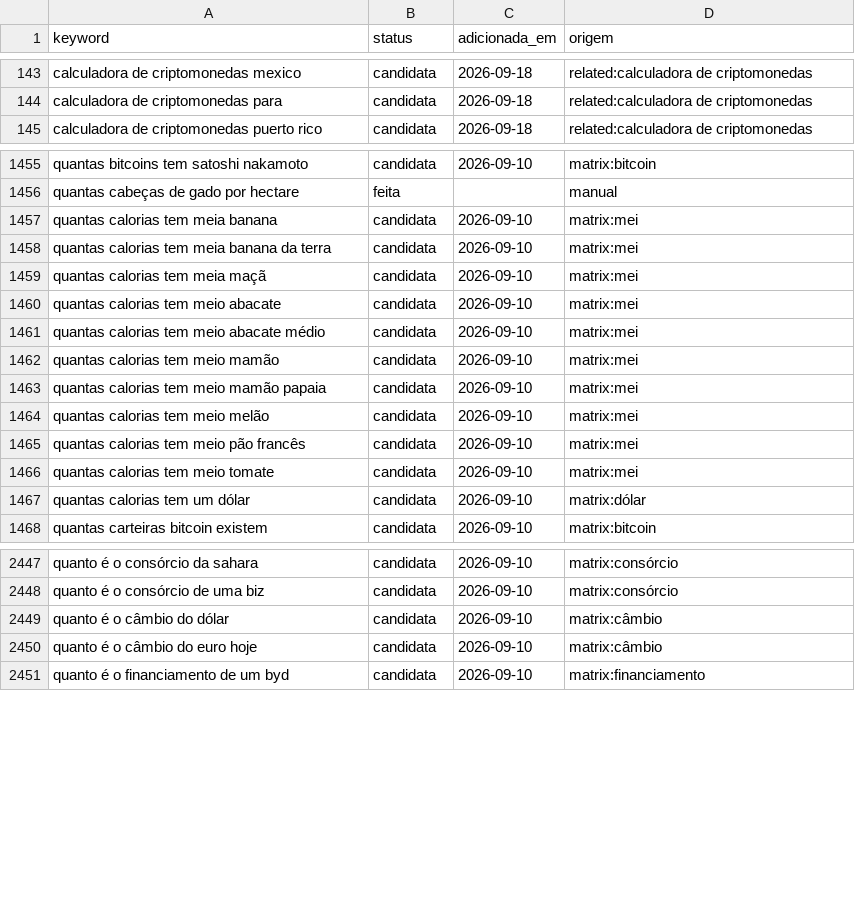
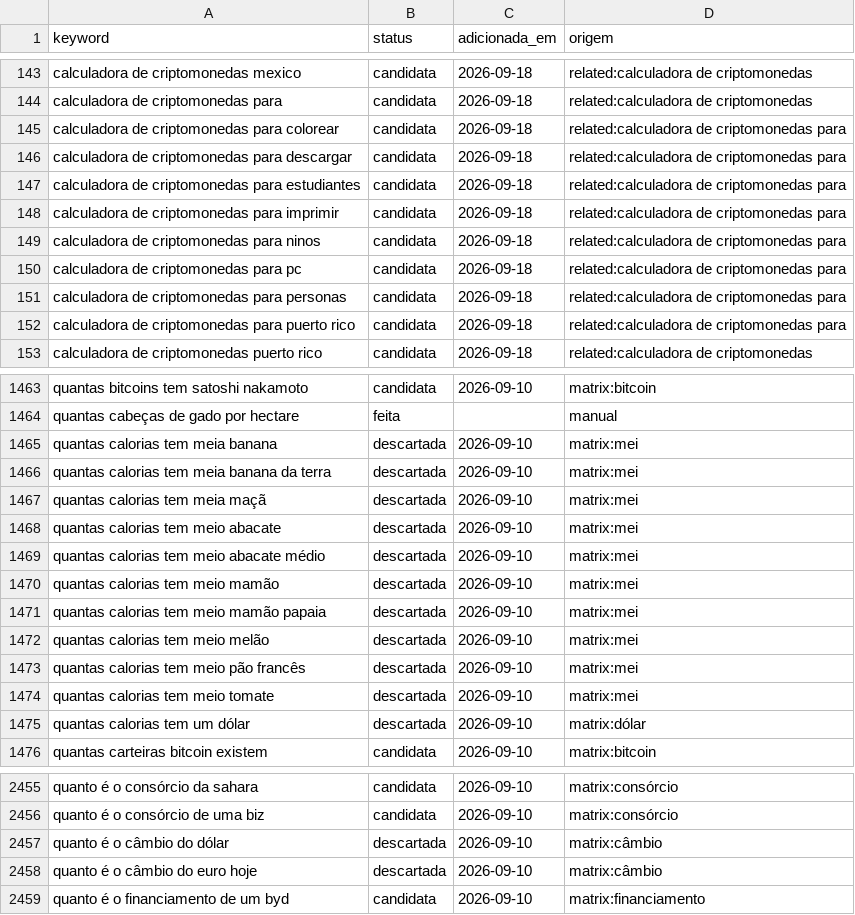
Before and after one commit to Hashino/ferramentas, a CSV file: backlog/keywords.csv, drawn as a sheet; only a part is shown, gaps mark what is left out; the diff covers the shown part only.

```diff
--- a/backlog/keywords.csv
+++ b/backlog/keywords.csv
@@ -144,2 +144,10 @@ calculadora de criptomonedas mexico,candidata,2026-09-18,related:calculadora de
 calculadora de criptomonedas para,candidata,2026-09-18,related:calculadora de criptomonedas
+calculadora de criptomonedas para colorear,candidata,2026-09-18,related:calculadora de criptomonedas para
+calculadora de criptomonedas para descargar,candidata,2026-09-18,related:calculadora de criptomonedas para
+calculadora de criptomonedas para estudiantes,candidata,2026-09-18,related:calculadora de criptomonedas para
+calculadora de criptomonedas para imprimir,candidata,2026-09-18,related:calculadora de criptomonedas para
+calculadora de criptomonedas para ninos,candidata,2026-09-18,related:calculadora de criptomonedas para
+calculadora de criptomonedas para pc,candidata,2026-09-18,related:calculadora de criptomonedas para
+calculadora de criptomonedas para personas,candidata,2026-09-18,related:calculadora de criptomonedas para
+calculadora de criptomonedas para puerto rico,candidata,2026-09-18,related:calculadora de criptomonedas para
 calculadora de criptomonedas puerto rico,candidata,2026-09-18,related:calculadora de criptomonedas
@@ -1456,13 +1464,13 @@ quantas bitcoins tem satoshi nakamoto,candidata,2026-09-10,matrix:bitcoin
 quantas cabeças de gado por hectare,feita,,manual
-quantas calorias tem meia banana,candidata,2026-09-10,matrix:mei
-quantas calorias tem meia banana da terra,candidata,2026-09-10,matrix:mei
-quantas calorias tem meia maçã,candidata,2026-09-10,matrix:mei
-quantas calorias tem meio abacate,candidata,2026-09-10,matrix:mei
-quantas calorias tem meio abacate médio,candidata,2026-09-10,matrix:mei
-quantas calorias tem meio mamão,candidata,2026-09-10,matrix:mei
-quantas calorias tem meio mamão papaia,candidata,2026-09-10,matrix:mei
-quantas calorias tem meio melão,candidata,2026-09-10,matrix:mei
-quantas calorias tem meio pão francês,candidata,2026-09-10,matrix:mei
-quantas calorias tem meio tomate,candidata,2026-09-10,matrix:mei
-quantas calorias tem um dólar,candidata,2026-09-10,matrix:dólar
+quantas calorias tem meia banana,descartada,2026-09-10,matrix:mei
+quantas calorias tem meia banana da terra,descartada,2026-09-10,matrix:mei
+quantas calorias tem meia maçã,descartada,2026-09-10,matrix:mei
+quantas calorias tem meio abacate,descartada,2026-09-10,matrix:mei
+quantas calorias tem meio abacate médio,descartada,2026-09-10,matrix:mei
+quantas calorias tem meio mamão,descartada,2026-09-10,matrix:mei
+quantas calorias tem meio mamão papaia,descartada,2026-09-10,matrix:mei
+quantas calorias tem meio melão,descartada,2026-09-10,matrix:mei
+quantas calorias tem meio pão francês,descartada,2026-09-10,matrix:mei
+quantas calorias tem meio tomate,descartada,2026-09-10,matrix:mei
+quantas calorias tem um dólar,descartada,2026-09-10,matrix:dólar
 quantas carteiras bitcoin existem,candidata,2026-09-10,matrix:bitcoin
@@ -2448,4 +2456,4 @@ quanto é o consórcio da sahara,candidata,2026-09-10,matrix:consórcio
 quanto é o consórcio de uma biz,candidata,2026-09-10,matrix:consórcio
-quanto é o câmbio do dólar,candidata,2026-09-10,matrix:câmbio
-quanto é o câmbio do euro hoje,candidata,2026-09-10,matrix:câmbio
+quanto é o câmbio do dólar,descartada,2026-09-10,matrix:câmbio
+quanto é o câmbio do euro hoje,descartada,2026-09-10,matrix:câmbio
 quanto é o financiamento de um byd,candidata,2026-09-10,matrix:financiamento
```
Also changed, not shown: 31 edited cells elsewhere in this file, 6 other files.
